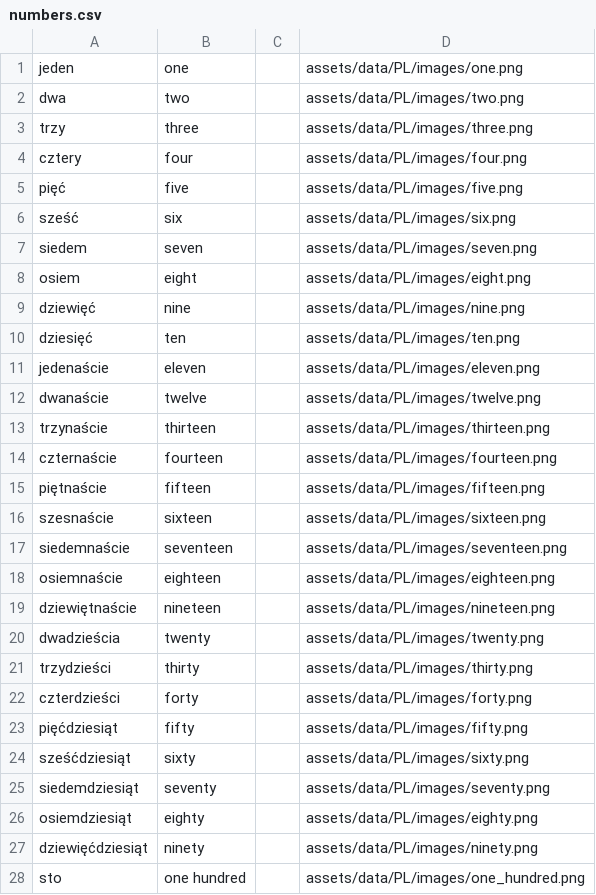
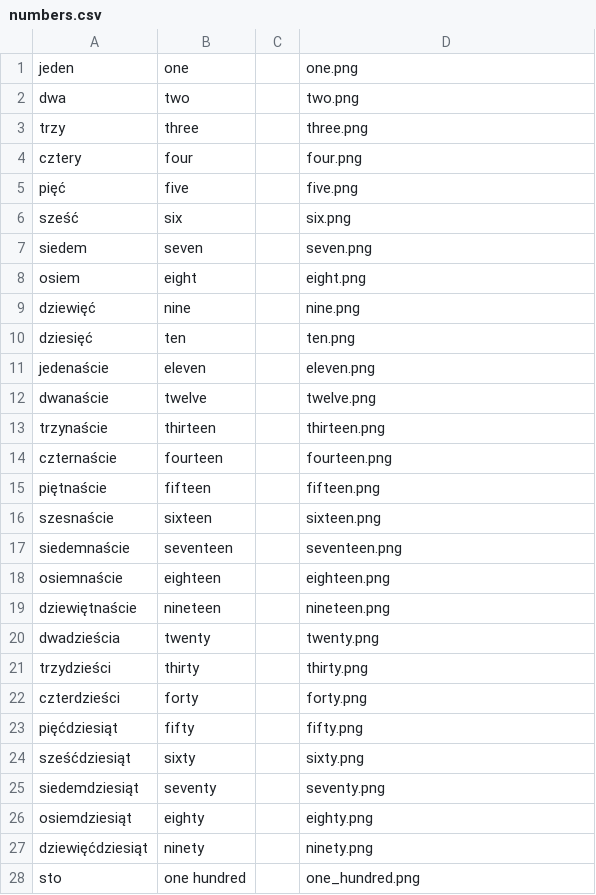
Before and after one commit to lyskouski/app-language, a CSV file: assets/data/PL/EN/data/numbers.csv, drawn as a sheet; only a part is shown; the diff covers the shown part only.

```diff
--- a/assets/data/PL/EN/data/numbers.csv
+++ b/assets/data/PL/EN/data/numbers.csv
@@ -1,28 +1,28 @@
-jeden ; one ; ; assets/data/PL/images/one.png
-dwa ; two ; ; assets/data/PL/images/two.png
-trzy ; three ; ; assets/data/PL/images/three.png
-cztery ; four ; ; assets/data/PL/images/four.png
-pięć ; five ; ; assets/data/PL/images/five.png
-sześć ; six ; ; assets/data/PL/images/six.png
-siedem ; seven ; ; assets/data/PL/images/seven.png
-osiem ; eight ; ; assets/data/PL/images/eight.png
-dziewięć ; nine ; ; assets/data/PL/images/nine.png
-dziesięć ; ten ; ; assets/data/PL/images/ten.png
-jedenaście ; eleven ; ; assets/data/PL/images/eleven.png
-dwanaście ; twelve ; ; assets/data/PL/images/twelve.png
-trzynaście ; thirteen ; ; assets/data/PL/images/thirteen.png
-czternaście ; fourteen ; ; assets/data/PL/images/fourteen.png
-piętnaście ; fifteen ; ; assets/data/PL/images/fifteen.png
-szesnaście ; sixteen ; ; assets/data/PL/images/sixteen.png
-siedemnaście ; seventeen ; ; assets/data/PL/images/seventeen.png
-osiemnaście ; eighteen ; ; assets/data/PL/images/eighteen.png
-dziewiętnaście ; nineteen ; ; assets/data/PL/images/nineteen.png
-dwadzieścia ; twenty ; ; assets/data/PL/images/twenty.png
-trzydzieści ; thirty ; ; assets/data/PL/images/thirty.png
-czterdzieści ; forty ; ; assets/data/PL/images/forty.png
-pięćdziesiąt ; fifty ; ; assets/data/PL/images/fifty.png
-sześćdziesiąt ; sixty ; ; assets/data/PL/images/sixty.png
-siedemdziesiąt ; seventy ; ; assets/data/PL/images/seventy.png
-osiemdziesiąt ; eighty ; ; assets/data/PL/images/eighty.png
-dziewięćdziesiąt ; ninety ; ; assets/data/PL/images/ninety.png
-sto ; one hundred ; ; assets/data/PL/images/one_hundred.png
+jeden ; one ; ; one.png
+dwa ; two ; ; two.png
+trzy ; three ; ; three.png
+cztery ; four ; ; four.png
+pięć ; five ; ; five.png
+sześć ; six ; ; six.png
+siedem ; seven ; ; seven.png
+osiem ; eight ; ; eight.png
+dziewięć ; nine ; ; nine.png
+dziesięć ; ten ; ; ten.png
+jedenaście ; eleven ; ; eleven.png
+dwanaście ; twelve ; ; twelve.png
+trzynaście ; thirteen ; ; thirteen.png
+czternaście ; fourteen ; ; fourteen.png
+piętnaście ; fifteen ; ; fifteen.png
+szesnaście ; sixteen ; ; sixteen.png
+siedemnaście ; seventeen ; ; seventeen.png
+osiemnaście ; eighteen ; ; eighteen.png
+dziewiętnaście ; nineteen ; ; nineteen.png
+dwadzieścia ; twenty ; ; twenty.png
+trzydzieści ; thirty ; ; thirty.png
+czterdzieści ; forty ; ; forty.png
+pięćdziesiąt ; fifty ; ; fifty.png
+sześćdziesiąt ; sixty ; ; sixty.png
+siedemdziesiąt ; seventy ; ; seventy.png
+osiemdziesiąt ; eighty ; ; eighty.png
+dziewięćdziesiąt ; ninety ; ; ninety.png
+sto ; one hundred ; ; one_hundred.png
```
Also changed, not shown: 26 edited cells elsewhere in this file, 2 other files.
